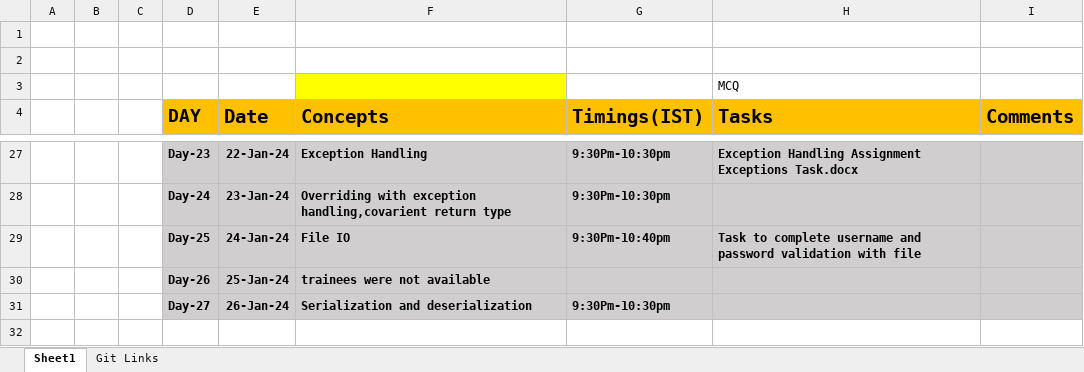
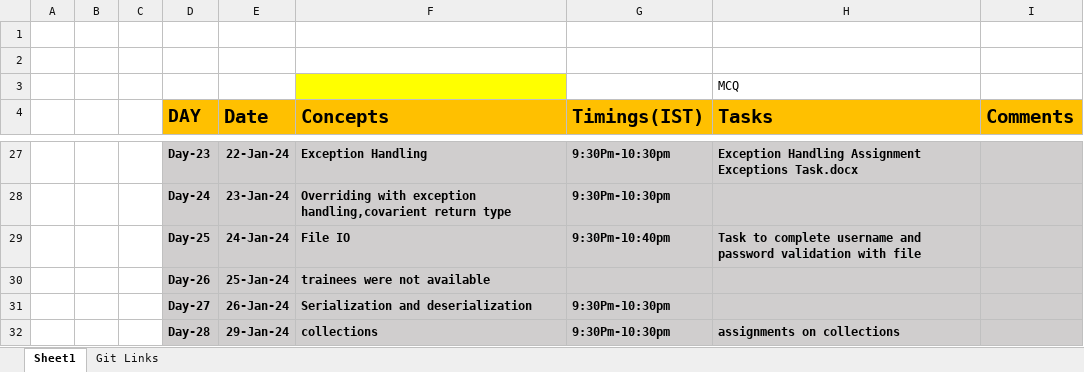
Before and after one commit to sandeepsomavarapu/OnlineTraining9_Dec_2023, an Excel workbook: Updates.xlsx, sheet Sheet1, drawn as a sheet; only a part is shown, gaps mark what is left out; values as stored, in another font and other column widths than the file's, no borders; the diff names each change by its address in the sheet, - before the commit and + after, or states it on an @@ line.

```diff
--- a/Updates.xlsx (sheet Sheet1)
+++ b/Updates.xlsx (sheet Sheet1)
+row 32:  |  |  | Day-28 | 29-Jan-24 | collections | 9:30Pm-10:30pm | assignments on collections
```
Also changed, not shown: 3 other files.
